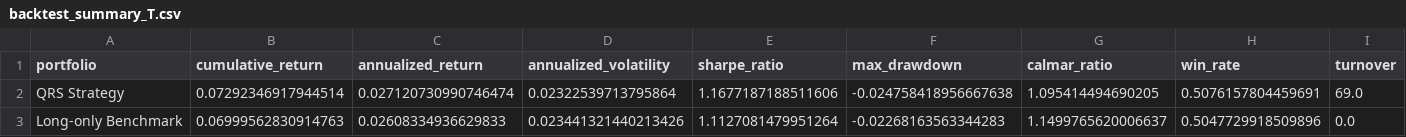
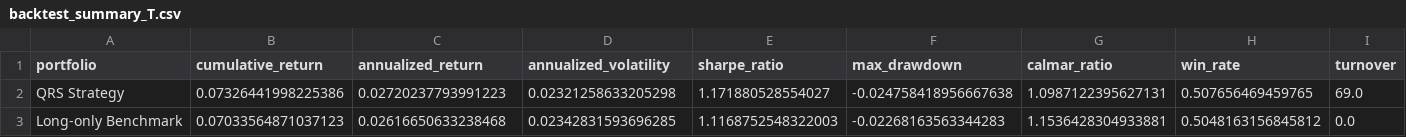
Before and after one commit to ericxuzhesheng/QRS-Based-Timing-Strategy-for-Chinese-Government-Bond-Futures, a CSV file: results/tables/backtest_summary_T.csv, drawn as a sheet.

```diff
--- a/results/tables/backtest_summary_T.csv
+++ b/results/tables/backtest_summary_T.csv
@@ -1,3 +1,3 @@
 portfolio,cumulative_return,annualized_return,annualized_volatility,sharpe_ratio,max_drawdown,calmar_ratio,win_rate,turnover
-QRS Strategy,0.07292346917944514,0.027120730990746474,0.02322539713795864,1.1677187188511606,-0.024758418956667638,1.095414494690205,0.5076157804459691,69.0
-Long-only Benchmark,0.06999562830914763,0.02608334936629833,0.023441321440213426,1.1127081479951264,-0.02268163563344283,1.1499765620006637,0.5047729918509896,0.0
+QRS Strategy,0.07326441998225386,0.02720237793991223,0.02321258633205298,1.171880528554027,-0.024758418956667638,1.0987122395627131,0.507656469459765,69.0
+Long-only Benchmark,0.07033564871037123,0.02616650633238468,0.02342831593696285,1.1168752548322003,-0.02268163563344283,1.1536428304933881,0.5048163156845812,0.0
```
Also changed, not shown: results/tables/dynamic_params_T.csv, results/tables/dynamic_params_TL.csv, 53 other files.
